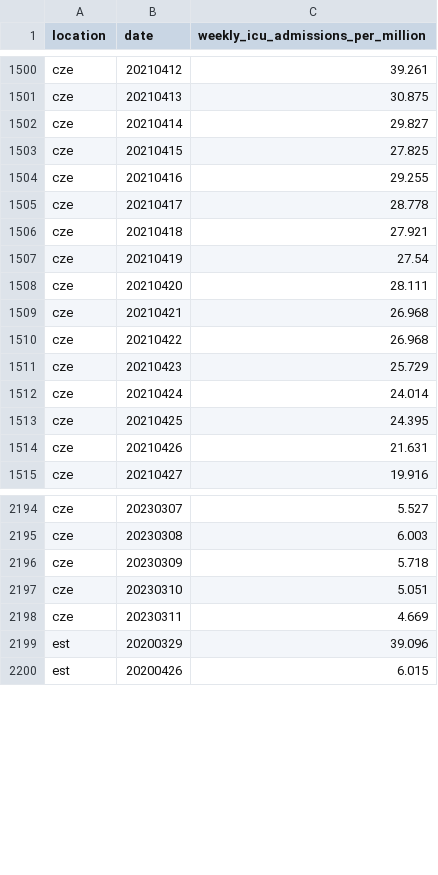
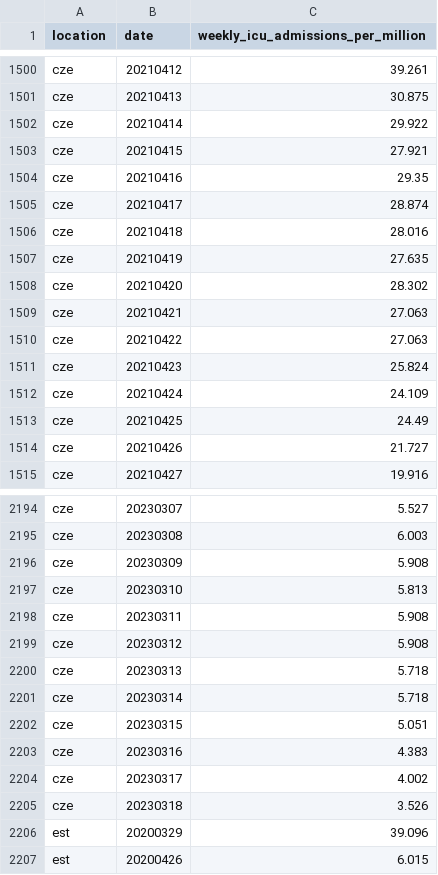
Before and after one commit to open-numbers/ddf--owid--covid_19, a CSV file: ddf--datapoints--weekly_icu_admissions_per_million--by--location--date.csv, drawn as a sheet; only a part is shown, gaps mark what is left out; the diff covers the shown part only.

```diff
--- a/ddf--datapoints--weekly_icu_admissions_per_million--by--location--date.csv
+++ b/ddf--datapoints--weekly_icu_admissions_per_million--by--location--date.csv
@@ -1501,15 +1501,15 @@ cze,20210412,39.261
 cze,20210413,30.875
-cze,20210414,29.827
-cze,20210415,27.825
-cze,20210416,29.255
-cze,20210417,28.778
-cze,20210418,27.921
-cze,20210419,27.54
-cze,20210420,28.111
-cze,20210421,26.968
-cze,20210422,26.968
-cze,20210423,25.729
-cze,20210424,24.014
-cze,20210425,24.395
-cze,20210426,21.631
+cze,20210414,29.922
+cze,20210415,27.921
+cze,20210416,29.35
+cze,20210417,28.874
+cze,20210418,28.016
+cze,20210419,27.635
+cze,20210420,28.302
+cze,20210421,27.063
+cze,20210422,27.063
+cze,20210423,25.824
+cze,20210424,24.109
+cze,20210425,24.49
+cze,20210426,21.727
 cze,20210427,19.916
@@ -2195,5 +2195,12 @@ cze,20230307,5.527
 cze,20230308,6.003
-cze,20230309,5.718
-cze,20230310,5.051
-cze,20230311,4.669
+cze,20230309,5.908
+cze,20230310,5.813
+cze,20230311,5.908
+cze,20230312,5.908
+cze,20230313,5.718
+cze,20230314,5.718
+cze,20230315,5.051
+cze,20230316,4.383
+cze,20230317,4.002
+cze,20230318,3.526
 est,20200329,39.096
```
Also changed, not shown: 1 added row and 58 edited cells elsewhere in this file, ddf--datapoints--total_boosters--by--location--date.csv, ddf--datapoints--total_boosters_per_hundred--by--location--date.csv, 24 other files.
